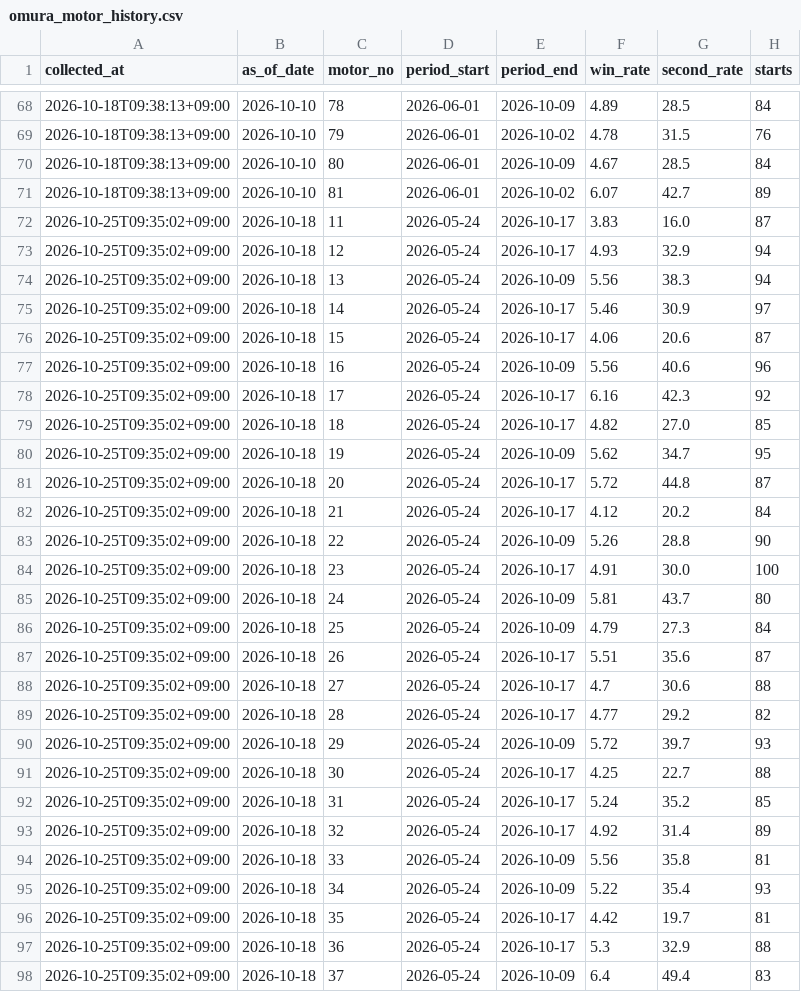
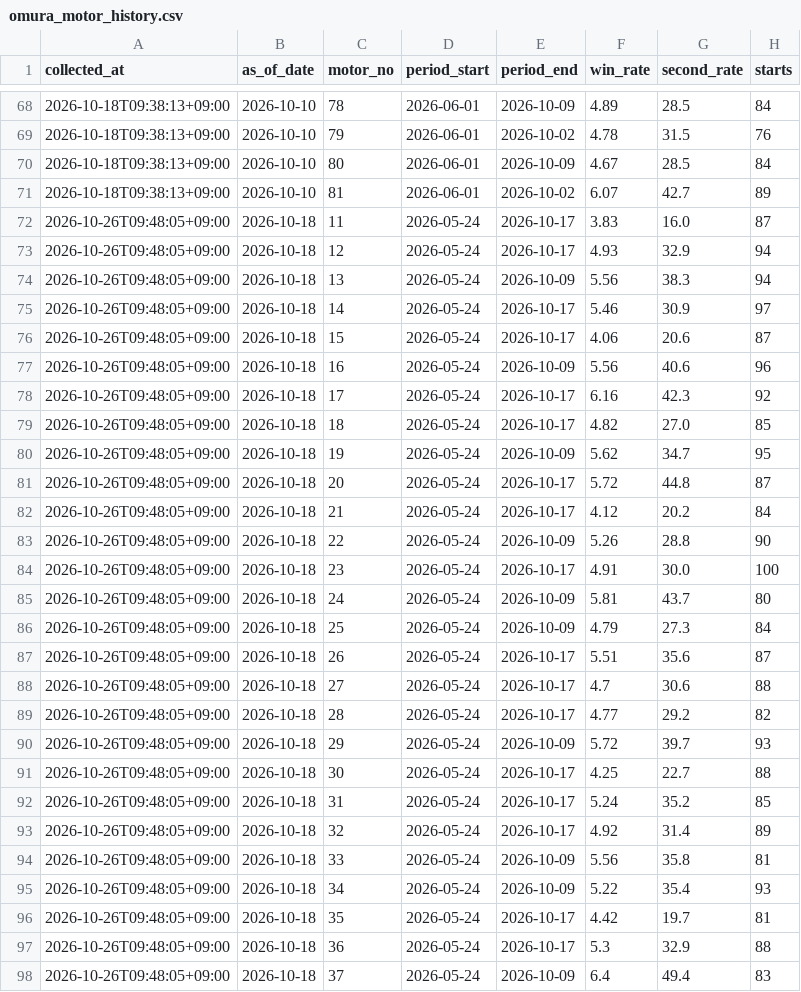
Before and after one commit to kasiwazakilove292-gif/boat-ai-app, a CSV file: data/omura_motor_history.csv, drawn as a sheet; only a part is shown, gaps mark what is left out; the diff covers the shown part only.

```diff
--- a/data/omura_motor_history.csv
+++ b/data/omura_motor_history.csv
@@ -71,28 +71,28 @@
 2026-10-18T09:38:13+09:00,2026-10-10,81,2026-06-01,2026-10-02,6.07,42.7,89
-2026-10-25T09:35:02+09:00,2026-10-18,11,2026-05-24,2026-10-17,3.83,16.0,87
-2026-10-25T09:35:02+09:00,2026-10-18,12,2026-05-24,2026-10-17,4.93,32.9,94
-2026-10-25T09:35:02+09:00,2026-10-18,13,2026-05-24,2026-10-09,5.56,38.3,94
-2026-10-25T09:35:02+09:00,2026-10-18,14,2026-05-24,2026-10-17,5.46,30.9,97
-2026-10-25T09:35:02+09:00,2026-10-18,15,2026-05-24,2026-10-17,4.06,20.6,87
-2026-10-25T09:35:02+09:00,2026-10-18,16,2026-05-24,2026-10-09,5.56,40.6,96
-2026-10-25T09:35:02+09:00,2026-10-18,17,2026-05-24,2026-10-17,6.16,42.3,92
-2026-10-25T09:35:02+09:00,2026-10-18,18,2026-05-24,2026-10-17,4.82,27.0,85
-2026-10-25T09:35:02+09:00,2026-10-18,19,2026-05-24,2026-10-09,5.62,34.7,95
-2026-10-25T09:35:02+09:00,2026-10-18,20,2026-05-24,2026-10-17,5.72,44.8,87
-2026-10-25T09:35:02+09:00,2026-10-18,21,2026-05-24,2026-10-17,4.12,20.2,84
-2026-10-25T09:35:02+09:00,2026-10-18,22,2026-05-24,2026-10-09,5.26,28.8,90
-2026-10-25T09:35:02+09:00,2026-10-18,23,2026-05-24,2026-10-17,4.91,30.0,100
-2026-10-25T09:35:02+09:00,2026-10-18,24,2026-05-24,2026-10-09,5.81,43.7,80
-2026-10-25T09:35:02+09:00,2026-10-18,25,2026-05-24,2026-10-09,4.79,27.3,84
-2026-10-25T09:35:02+09:00,2026-10-18,26,2026-05-24,2026-10-17,5.51,35.6,87
-2026-10-25T09:35:02+09:00,2026-10-18,27,2026-05-24,2026-10-17,4.7,30.6,88
-2026-10-25T09:35:02+09:00,2026-10-18,28,2026-05-24,2026-10-17,4.77,29.2,82
-2026-10-25T09:35:02+09:00,2026-10-18,29,2026-05-24,2026-10-09,5.72,39.7,93
-2026-10-25T09:35:02+09:00,2026-10-18,30,2026-05-24,2026-10-17,4.25,22.7,88
-2026-10-25T09:35:02+09:00,2026-10-18,31,2026-05-24,2026-10-17,5.24,35.2,85
-2026-10-25T09:35:02+09:00,2026-10-18,32,2026-05-24,2026-10-17,4.92,31.4,89
-2026-10-25T09:35:02+09:00,2026-10-18,33,2026-05-24,2026-10-09,5.56,35.8,81
-2026-10-25T09:35:02+09:00,2026-10-18,34,2026-05-24,2026-10-09,5.22,35.4,93
-2026-10-25T09:35:02+09:00,2026-10-18,35,2026-05-24,2026-10-17,4.42,19.7,81
-2026-10-25T09:35:02+09:00,2026-10-18,36,2026-05-24,2026-10-17,5.3,32.9,88
-2026-10-25T09:35:02+09:00,2026-10-18,37,2026-05-24,2026-10-09,6.4,49.4,83
+2026-10-26T09:48:05+09:00,2026-10-18,11,2026-05-24,2026-10-17,3.83,16.0,87
+2026-10-26T09:48:05+09:00,2026-10-18,12,2026-05-24,2026-10-17,4.93,32.9,94
+2026-10-26T09:48:05+09:00,2026-10-18,13,2026-05-24,2026-10-09,5.56,38.3,94
+2026-10-26T09:48:05+09:00,2026-10-18,14,2026-05-24,2026-10-17,5.46,30.9,97
+2026-10-26T09:48:05+09:00,2026-10-18,15,2026-05-24,2026-10-17,4.06,20.6,87
+2026-10-26T09:48:05+09:00,2026-10-18,16,2026-05-24,2026-10-09,5.56,40.6,96
+2026-10-26T09:48:05+09:00,2026-10-18,17,2026-05-24,2026-10-17,6.16,42.3,92
+2026-10-26T09:48:05+09:00,2026-10-18,18,2026-05-24,2026-10-17,4.82,27.0,85
+2026-10-26T09:48:05+09:00,2026-10-18,19,2026-05-24,2026-10-09,5.62,34.7,95
+2026-10-26T09:48:05+09:00,2026-10-18,20,2026-05-24,2026-10-17,5.72,44.8,87
+2026-10-26T09:48:05+09:00,2026-10-18,21,2026-05-24,2026-10-17,4.12,20.2,84
+2026-10-26T09:48:05+09:00,2026-10-18,22,2026-05-24,2026-10-09,5.26,28.8,90
+2026-10-26T09:48:05+09:00,2026-10-18,23,2026-05-24,2026-10-17,4.91,30.0,100
+2026-10-26T09:48:05+09:00,2026-10-18,24,2026-05-24,2026-10-09,5.81,43.7,80
+2026-10-26T09:48:05+09:00,2026-10-18,25,2026-05-24,2026-10-09,4.79,27.3,84
+2026-10-26T09:48:05+09:00,2026-10-18,26,2026-05-24,2026-10-17,5.51,35.6,87
+2026-10-26T09:48:05+09:00,2026-10-18,27,2026-05-24,2026-10-17,4.7,30.6,88
+2026-10-26T09:48:05+09:00,2026-10-18,28,2026-05-24,2026-10-17,4.77,29.2,82
+2026-10-26T09:48:05+09:00,2026-10-18,29,2026-05-24,2026-10-09,5.72,39.7,93
+2026-10-26T09:48:05+09:00,2026-10-18,30,2026-05-24,2026-10-17,4.25,22.7,88
+2026-10-26T09:48:05+09:00,2026-10-18,31,2026-05-24,2026-10-17,5.24,35.2,85
+2026-10-26T09:48:05+09:00,2026-10-18,32,2026-05-24,2026-10-17,4.92,31.4,89
+2026-10-26T09:48:05+09:00,2026-10-18,33,2026-05-24,2026-10-09,5.56,35.8,81
+2026-10-26T09:48:05+09:00,2026-10-18,34,2026-05-24,2026-10-09,5.22,35.4,93
+2026-10-26T09:48:05+09:00,2026-10-18,35,2026-05-24,2026-10-17,4.42,19.7,81
+2026-10-26T09:48:05+09:00,2026-10-18,36,2026-05-24,2026-10-17,5.3,32.9,88
+2026-10-26T09:48:05+09:00,2026-10-18,37,2026-05-24,2026-10-09,6.4,49.4,83
```
Also changed, not shown: 43 edited cells elsewhere in this file, data/omura_results.csv, 2 other files.
